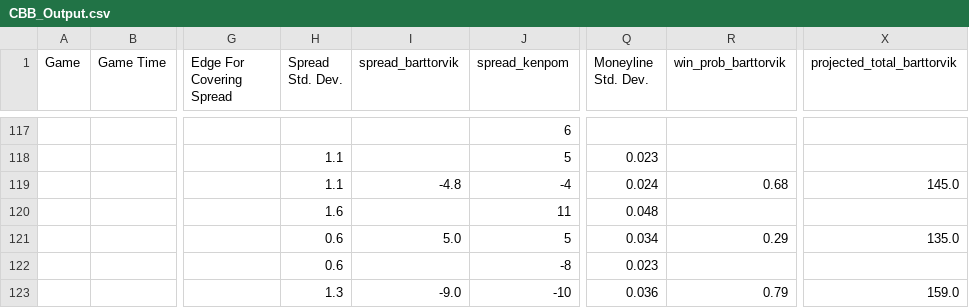
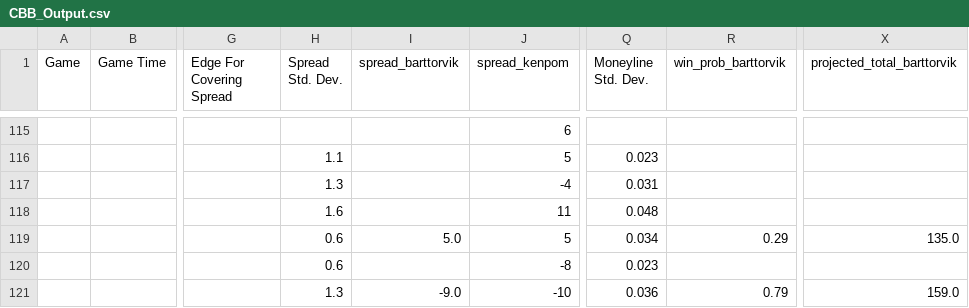
Before and after one commit to shaanchanchani/march_madness, a CSV file: CBB_Output.csv, drawn as a sheet; only a part is shown, gaps mark what is left out; addresses are those after the commit; the diff covers the shown part only; the diff names each change by its address in the sheet, - before the commit and + after, or states it on an @@ line.

```diff
--- a/CBB_Output.csv
+++ b/CBB_Output.csv
-H117 (Spread Std. Dev.): 1.1
+H117 (Spread Std. Dev.): 1.3
-I117 (spread_barttorvik): -4.8
+I117 (spread_barttorvik): (empty)
-Q117 (Moneyline Std. Dev.): 0.024
+Q117 (Moneyline Std. Dev.): 0.031
-R117 (win_prob_barttorvik): 0.68
+R117 (win_prob_barttorvik): (empty)
-X117 (projected_total_barttorvik): 145.0
+X117 (projected_total_barttorvik): (empty)
```
Also changed, not shown: 2 removed rows, 7 moved rows and 7 edited cells elsewhere in this file.
